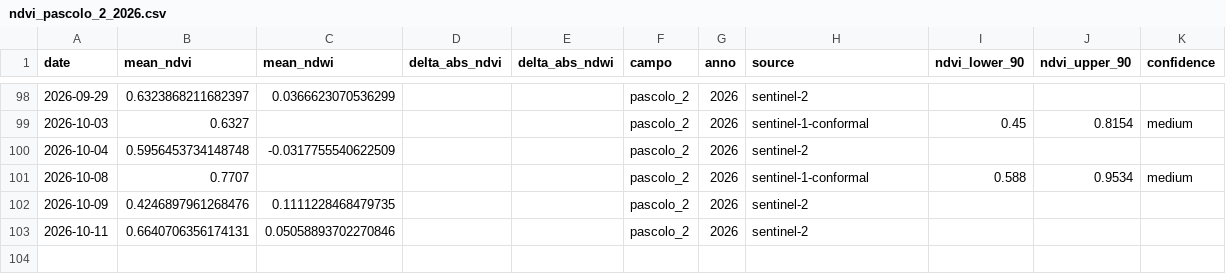
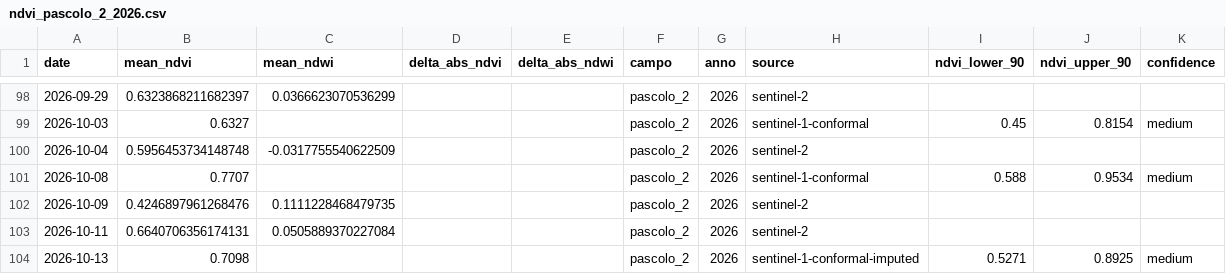
Before and after one commit to tommasobattistini/pascoli-data, a CSV file: ndvi/ndvi_pascolo_2_2026.csv, drawn as a sheet; only a part is shown, gaps mark what is left out.

```diff
--- a/ndvi/ndvi_pascolo_2_2026.csv
+++ b/ndvi/ndvi_pascolo_2_2026.csv
@@ -102,2 +102,3 @@ date,mean_ndvi,mean_ndwi,delta_abs_ndvi,delta_abs_ndwi,campo,anno,source,ndvi_lo
 2026-10-09,0.4246897961268476,0.1111228468479735,,,pascolo_2,2026,sentinel-2,,,
-2026-10-11,0.6640706356174131,0.05058893702270846,,,pascolo_2,2026,sentinel-2,,,
+2026-10-11,0.6640706356174131,0.0505889370227084,,,pascolo_2,2026,sentinel-2,,,
+2026-10-13,0.7098,,,,pascolo_2,2026,sentinel-1-conformal-imputed,0.5271,0.8925,medium
```
Also changed, not shown: ndvi/ndvi_bianchi_campo_2026.csv, ndvi/ndvi_pascolo_1_2026.csv, 30 other files.
